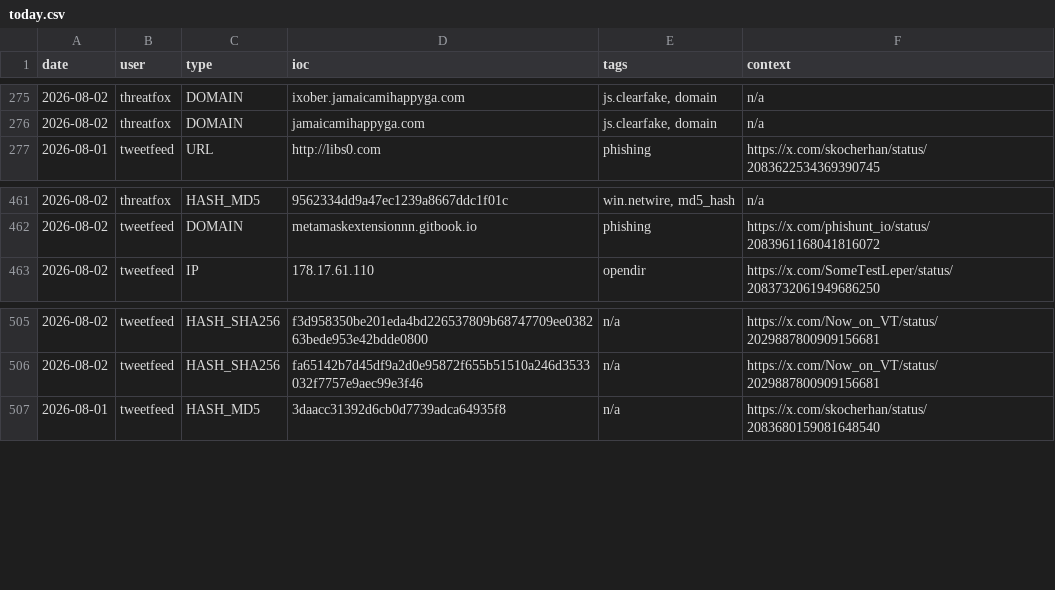
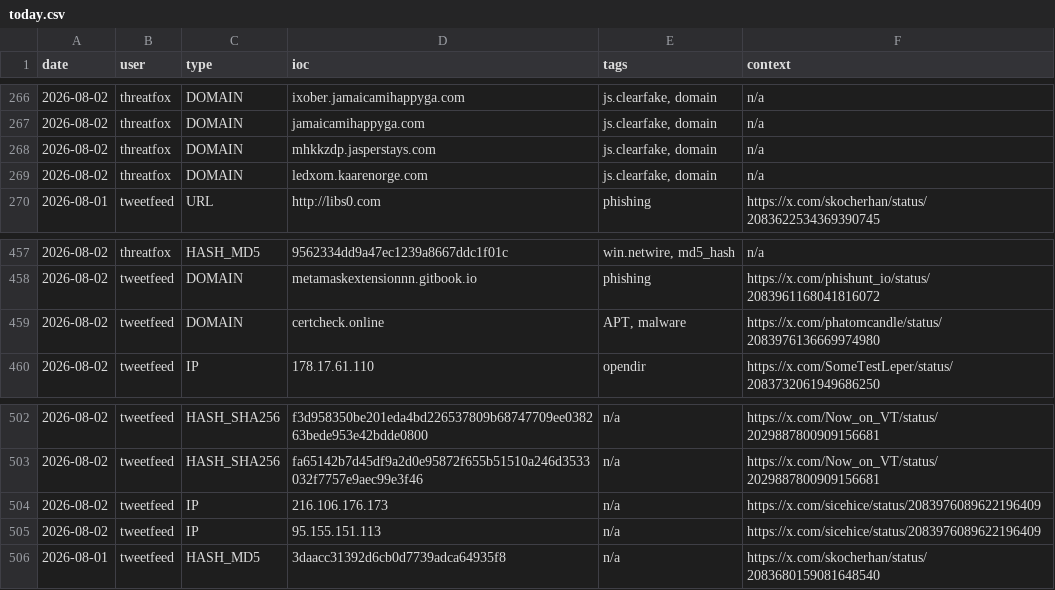
Before and after one commit to Adi-Lyt/vigia-ioc-feed, a CSV file: iocs/today.csv, drawn as a sheet; only a part is shown, gaps mark what is left out; the diff covers the shown part only.

```diff
--- a/iocs/today.csv
+++ b/iocs/today.csv
@@ -276,2 +267,4 @@ date,user,type,ioc,tags,context
 2026-08-02,threatfox,DOMAIN,jamaicamihappyga.com,"js.clearfake, domain",n/a
+2026-08-02,threatfox,DOMAIN,mhkkzdp.jasperstays.com,"js.clearfake, domain",n/a
+2026-08-02,threatfox,DOMAIN,ledxom.kaarenorge.com,"js.clearfake, domain",n/a
 2026-08-01,tweetfeed,URL,http://libs0.com,phishing,https://x.com/skocherhan/status/2083622534369390745
@@ -462,2 +458,3 @@ date,user,type,ioc,tags,context
 2026-08-02,tweetfeed,DOMAIN,metamaskextensionnn.gitbook.io,phishing,https://x.com/phishunt_io/status/2083961168041816072
+2026-08-02,tweetfeed,DOMAIN,certcheck.online,"APT, malware",https://x.com/phatomcandle/status/2083976136669974980
 2026-08-02,tweetfeed,IP,178.17.61.110,opendir,https://x.com/SomeTestLeper/status/2083732061949686250
@@ -506,2 +503,4 @@ date,user,type,ioc,tags,context
 2026-08-02,tweetfeed,HASH_SHA256,fa65142b7d45df9a2d0e95872f655b51510a246d3533032f7757e9aec99e3f46,n/a,https://x.com/Now_on_VT/status/2029887800909156681
+2026-08-02,tweetfeed,IP,216.106.176.173,n/a,https://x.com/sicehice/status/2083976089622196409
+2026-08-02,tweetfeed,IP,95.155.151.113,n/a,https://x.com/sicehice/status/2083976089622196409
 2026-08-01,tweetfeed,HASH_MD5,3daacc31392d6cb0d7739adca64935f8,n/a,https://x.com/skocherhan/status/2083680159081648540
```
Also changed, not shown: 10 added rows and 9 removed rows elsewhere in this file.
